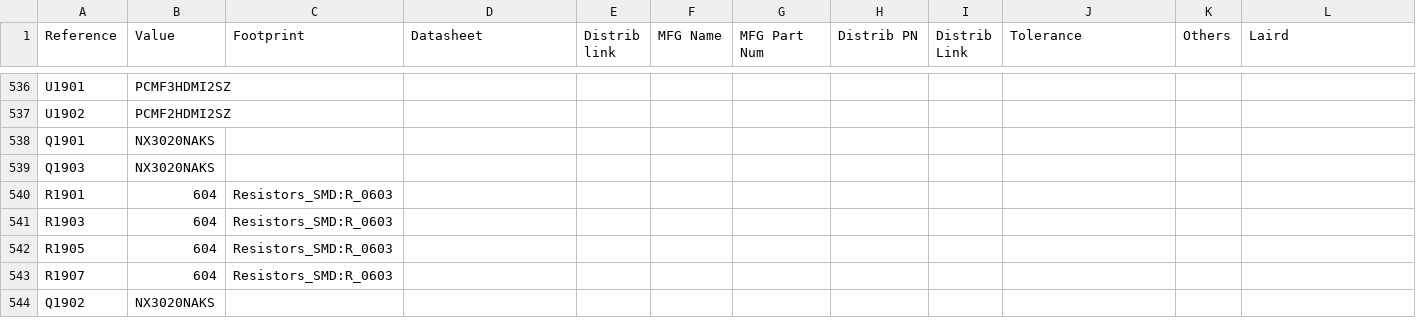
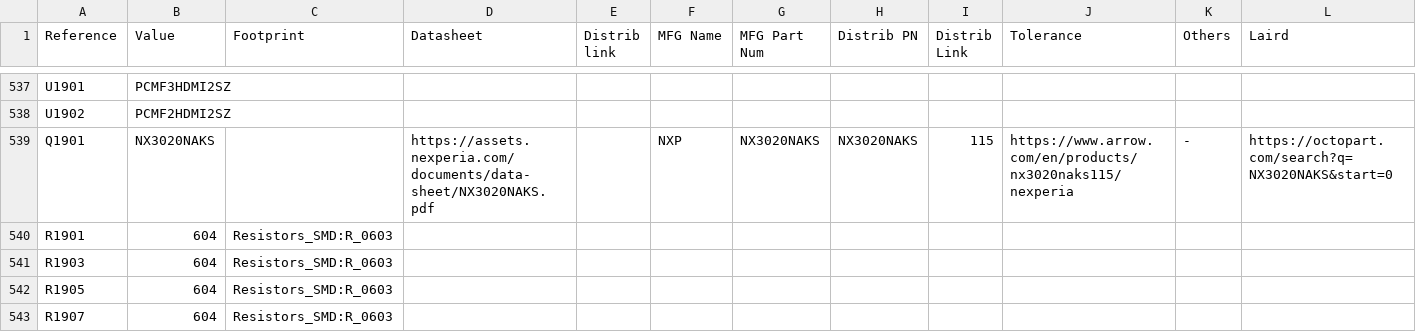
Before and after one commit to gralco/dvk-mx8m-bsb, a CSV file: BoM/dvk-mx8m-bsb.csv, drawn as a sheet; only a part is shown, gaps mark what is left out; removed rows and columns are numbered as before the commit, all else as after; rows hold the shown columns only; the diff covers the shown part only; the diff names each change by its address in the sheet, - before the commit and + after, or states it on an @@ line.

```diff
--- a/BoM/dvk-mx8m-bsb.csv
+++ b/BoM/dvk-mx8m-bsb.csv
-D539 (Datasheet): (empty)
+D539 (Datasheet): https://assets.nexperia.com/documents/data-sheet/NX3020NAKS.pdf
-F539 (MFG Name): (empty)
+F539 (MFG Name): NXP
-G539 (MFG Part Num): (empty)
+G539 (MFG Part Num): NX3020NAKS
-H539 (Distrib PN): (empty)
+H539 (Distrib PN): NX3020NAKS
-I539 (Distrib Link): (empty)
+I539 (Distrib Link): 115
-J539 (Tolerance): (empty)
+J539 (Tolerance): https://www.arrow.com/en/products/nx3020naks115/nexperia
-K539 (Others): (empty)
+K539 (Others): -
-L539 (Laird): (empty)
+L539 (Laird): https://octopart.com/search?q=NX3020NAKS&start=0
-row 539: Q1903 | NX3020NAKS
-row 544: Q1902 | NX3020NAKS
```
Also changed, not shown: 6 added rows, 3 removed rows, 1 moved row and 49 edited cells elsewhere in this file, 27 other files.
